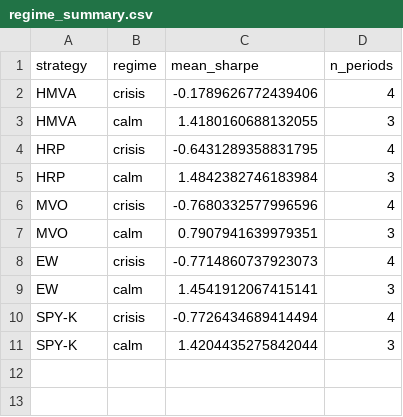
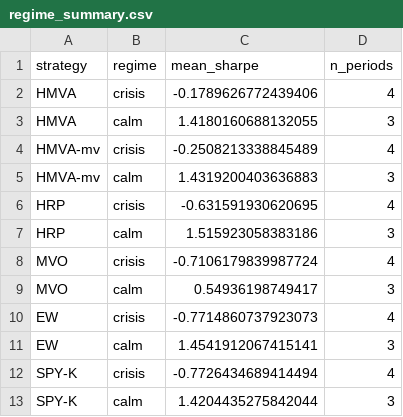
Before and after one commit to Developer-KI/BSc-Thesis, a CSV file: results/crisis_analysis/regime_summary.csv, drawn as a sheet.

```diff
--- a/results/crisis_analysis/regime_summary.csv
+++ b/results/crisis_analysis/regime_summary.csv
@@ -3,6 +3,8 @@ HMVA,crisis,-0.1789626772439406,4
 HMVA,calm,1.4180160688132055,3
-HRP,crisis,-0.6431289358831795,4
-HRP,calm,1.4842382746183984,3
-MVO,crisis,-0.7680332577996596,4
-MVO,calm,0.7907941639979351,3
+HMVA-mv,crisis,-0.2508213338845489,4
+HMVA-mv,calm,1.4319200403636883,3
+HRP,crisis,-0.631591930620695,4
+HRP,calm,1.515923058383186,3
+MVO,crisis,-0.7106179839987724,4
+MVO,calm,0.54936198749417,3
 EW,crisis,-0.7714860737923073,4
```
Also changed, not shown: results/cost_robustness/robustness_long.csv, results/cost_robustness/robustness_summary.csv, 15 other files.
